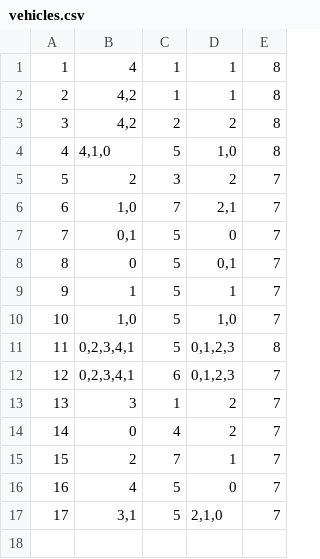
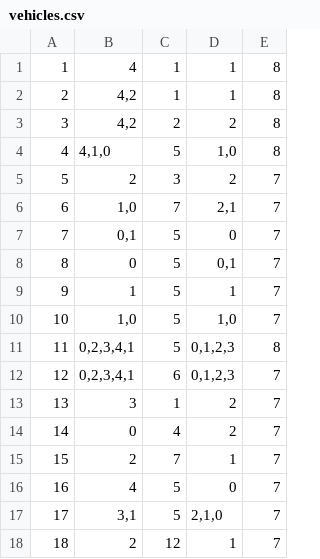
Before and after one commit to matejaaj/Booking, a CSV file: Resources/Data/vehicles.csv, drawn as a sheet.

```diff
--- a/Resources/Data/vehicles.csv
+++ b/Resources/Data/vehicles.csv
@@ -17 +17,2 @@
 17|3,1|5|2,1,0|7
+18|2|12|1|7
```
Also changed, not shown: Resources/Data/drivereservation.csv, Resources/Data/trips.csv, 7 other files.
